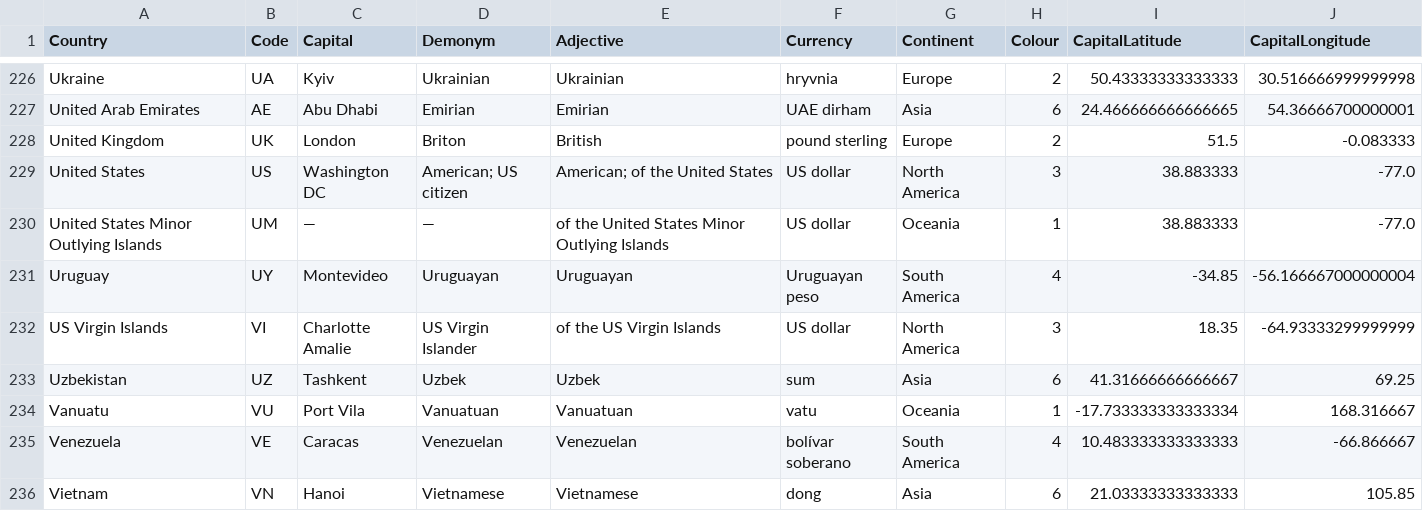
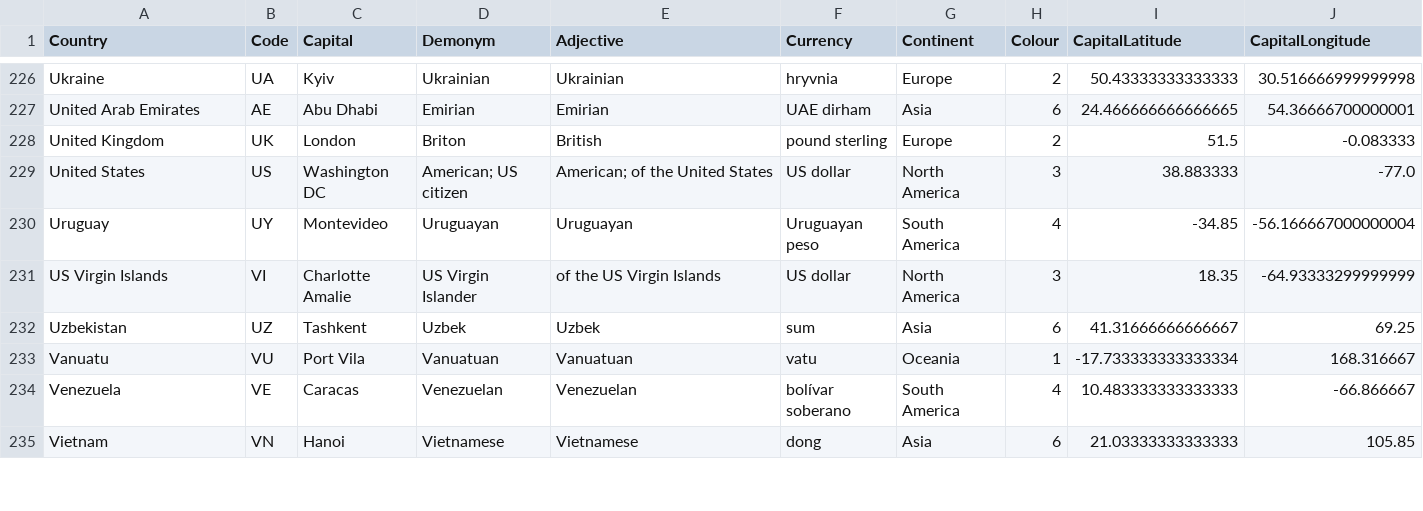
Before and after one commit to mirix/MapPy, a CSV file: countries_en_coord.csv, drawn as a sheet; only a part is shown, gaps mark what is left out; the diff names each change by its address in the sheet, - before the commit and + after, or states it on an @@ line.

```diff
--- a/countries_en_coord.csv
+++ b/countries_en_coord.csv
-row 230: United States Minor Outlying Islands | UM | — | — | of the United States Minor Outlying Islands | US dollar | Oceania | 1 | 38.883333 | -77.0
```
Also changed, not shown: countries_de_coord.csv, countries_fr_coord.csv, 7 other files.
